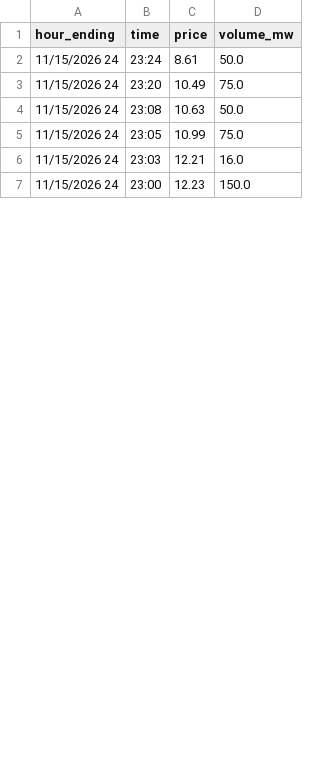
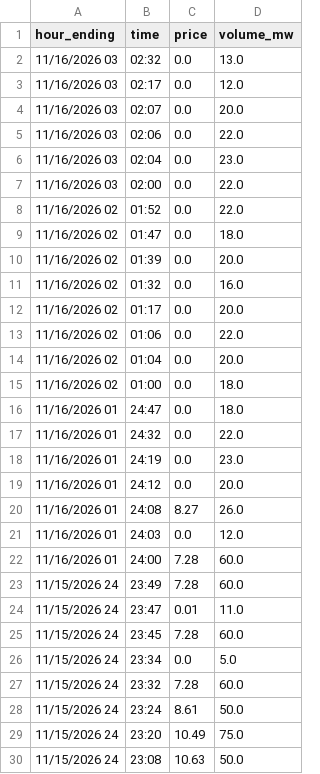
Before and after one commit to maymankhan1-web/alberta-power-price-tracker, a CSV file: data/system_marginal_price.csv, drawn as a sheet; only a part is shown; the shorter side is filled out with more unchanged rows; the diff covers the shown part only; the diff names each change by its address in the sheet, - before the commit and + after, or states it on an @@ line.

```diff
--- a/data/system_marginal_price.csv
+++ b/data/system_marginal_price.csv
+row 2: 11/16/2026 03 | 02:32 | 0.0 | 13.0
+row 3: 11/16/2026 03 | 02:17 | 0.0 | 12.0
+row 4: 11/16/2026 03 | 02:07 | 0.0 | 20.0
+row 5: 11/16/2026 03 | 02:06 | 0.0 | 22.0
+row 6: 11/16/2026 03 | 02:04 | 0.0 | 23.0
+row 7: 11/16/2026 03 | 02:00 | 0.0 | 22.0
+row 8: 11/16/2026 02 | 01:52 | 0.0 | 22.0
+row 9: 11/16/2026 02 | 01:47 | 0.0 | 18.0
+row 10: 11/16/2026 02 | 01:39 | 0.0 | 20.0
+row 11: 11/16/2026 02 | 01:32 | 0.0 | 16.0
+row 12: 11/16/2026 02 | 01:17 | 0.0 | 20.0
+row 13: 11/16/2026 02 | 01:06 | 0.0 | 22.0
+row 14: 11/16/2026 02 | 01:04 | 0.0 | 20.0
+row 15: 11/16/2026 02 | 01:00 | 0.0 | 18.0
+row 16: 11/16/2026 01 | 24:47 | 0.0 | 18.0
+row 17: 11/16/2026 01 | 24:32 | 0.0 | 22.0
+row 18: 11/16/2026 01 | 24:19 | 0.0 | 23.0
+row 19: 11/16/2026 01 | 24:12 | 0.0 | 20.0
+row 20: 11/16/2026 01 | 24:08 | 8.27 | 26.0
+row 21: 11/16/2026 01 | 24:03 | 0.0 | 12.0
+row 22: 11/16/2026 01 | 24:00 | 7.28 | 60.0
+row 23: 11/15/2026 24 | 23:49 | 7.28 | 60.0
+row 24: 11/15/2026 24 | 23:47 | 0.01 | 11.0
+row 25: 11/15/2026 24 | 23:45 | 7.28 | 60.0
+row 26: 11/15/2026 24 | 23:34 | 0.0 | 5.0
+row 27: 11/15/2026 24 | 23:32 | 7.28 | 60.0
```
Also changed, not shown: 19 removed rows elsewhere in this file, data/hourly_pool_price.csv, 1 other file.
